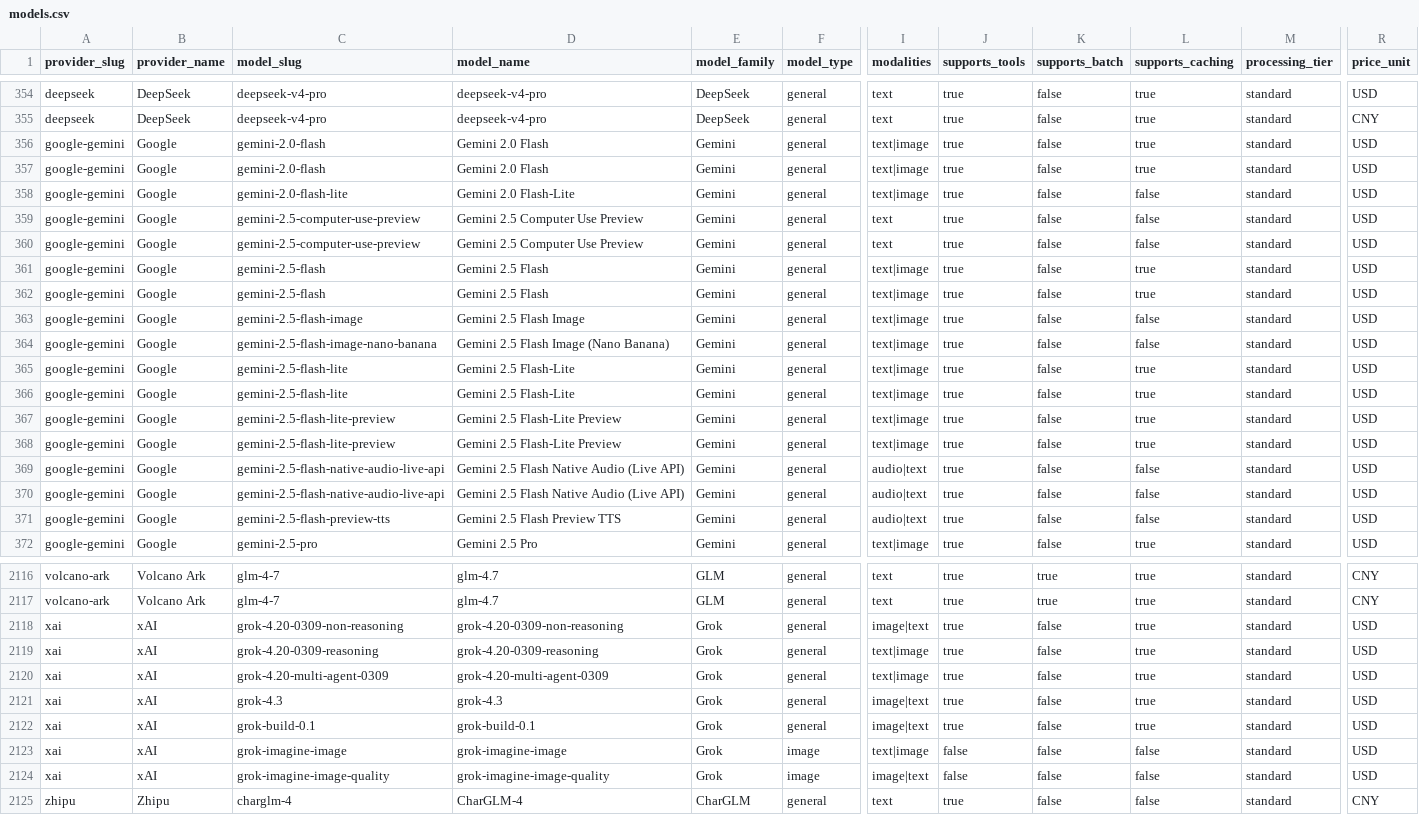
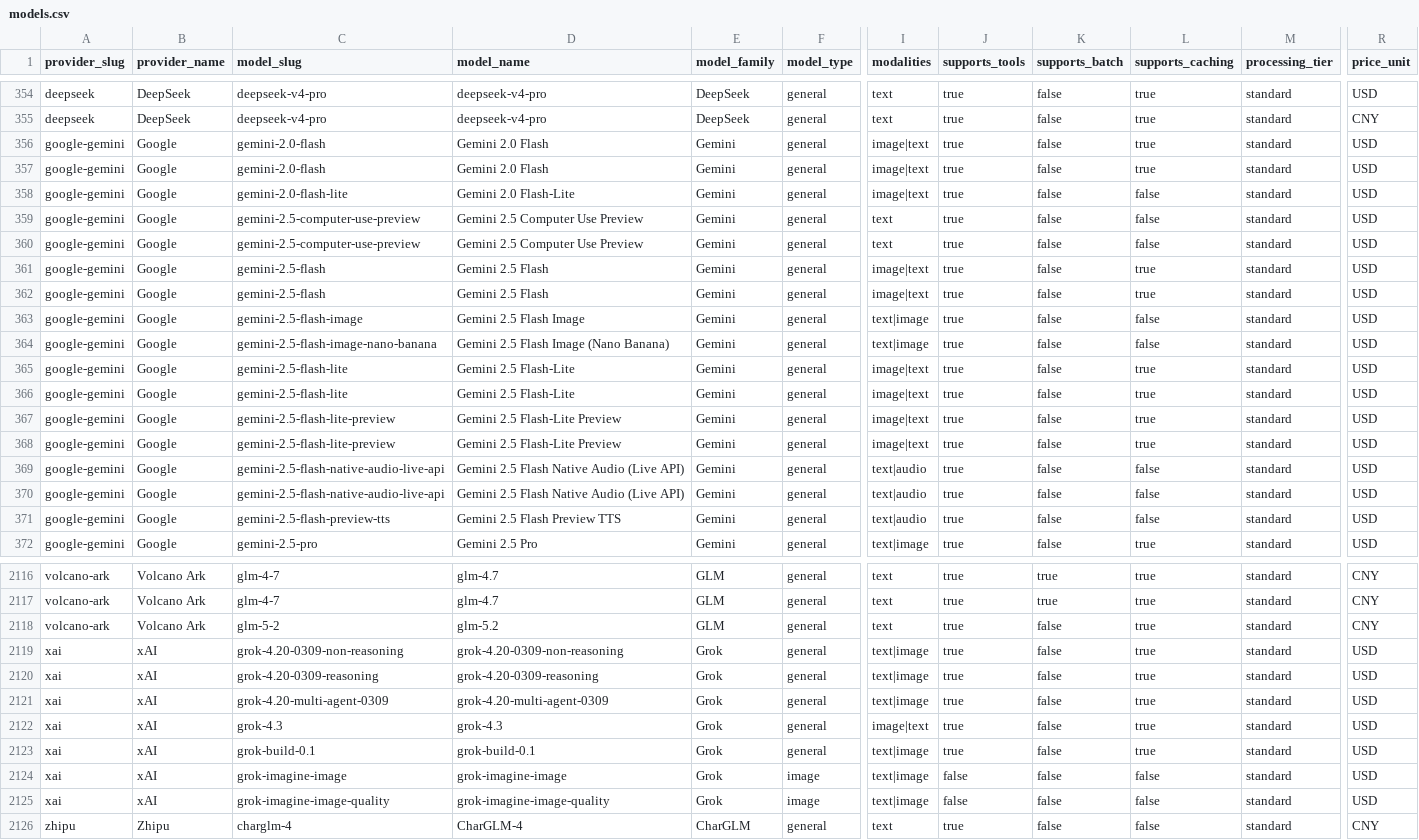
Before and after one commit to llmrates/llm-pricing-dataset, a CSV file: data/models.csv, drawn as a sheet; only a part is shown, gaps mark what is left out; addresses are those after the commit; rows hold the shown columns only; the diff covers the shown part only; the diff names each change by its address in the sheet, - before the commit and + after, or states it on an @@ line.

Commit message:
chore: update dataset (2026-07-02)

```diff
--- a/data/models.csv
+++ b/data/models.csv
-I356:I358 (modalities): text|image
+I356:I358 (modalities): image|text
-I361:I362 (modalities): text|image
+I361:I362 (modalities): image|text
-I365:I368 (modalities): text|image
+I365:I368 (modalities): image|text
-I369:I371 (modalities): audio|text
+I369:I371 (modalities): text|audio
+row 2118: volcano-ark | Volcano Ark | glm-5-2 | glm-5.2 | GLM | general | text | true | false | true | standard | CNY
-I2119 (modalities): image|text
+I2119 (modalities): text|image
-I2123 (modalities): image|text
+I2123 (modalities): text|image
-I2125 (modalities): image|text
+I2125 (modalities): text|image
```
Also changed, not shown: 5 moved rows and 43 edited cells elsewhere in this file, data/providers.csv, 3 other files.
